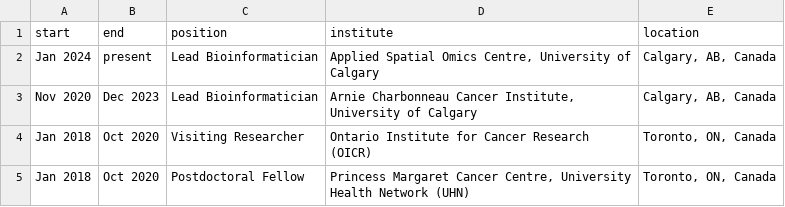
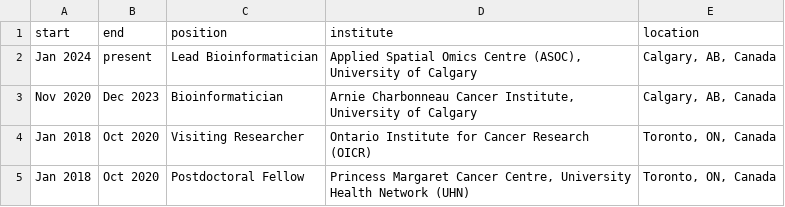
Before and after one commit to lootpiz/lootpiz.github.io, a CSV file: _data/experience.csv, drawn as a sheet.

```diff
--- a/_data/experience.csv
+++ b/_data/experience.csv
@@ -1,4 +1,4 @@
 start,end,position,institute,location
-Jan 2024,present,Lead Bioinformatician,"Applied Spatial Omics Centre, University of Calgary","Calgary, AB, Canada"
-Nov 2020,Dec 2023,Lead Bioinformatician,"Arnie Charbonneau Cancer Institute, University of Calgary","Calgary, AB, Canada"
+Jan 2024,present,Lead Bioinformatician,"Applied Spatial Omics Centre (ASOC), University of Calgary","Calgary, AB, Canada"
+Nov 2020,Dec 2023,Bioinformatician,"Arnie Charbonneau Cancer Institute, University of Calgary","Calgary, AB, Canada"
 Jan 2018,Oct 2020,Visiting Researcher,"Ontario Institute for Cancer Research (OICR)","Toronto, ON, Canada"
```
Also changed, not shown: _data/bio.csv, _data/education.csv.
